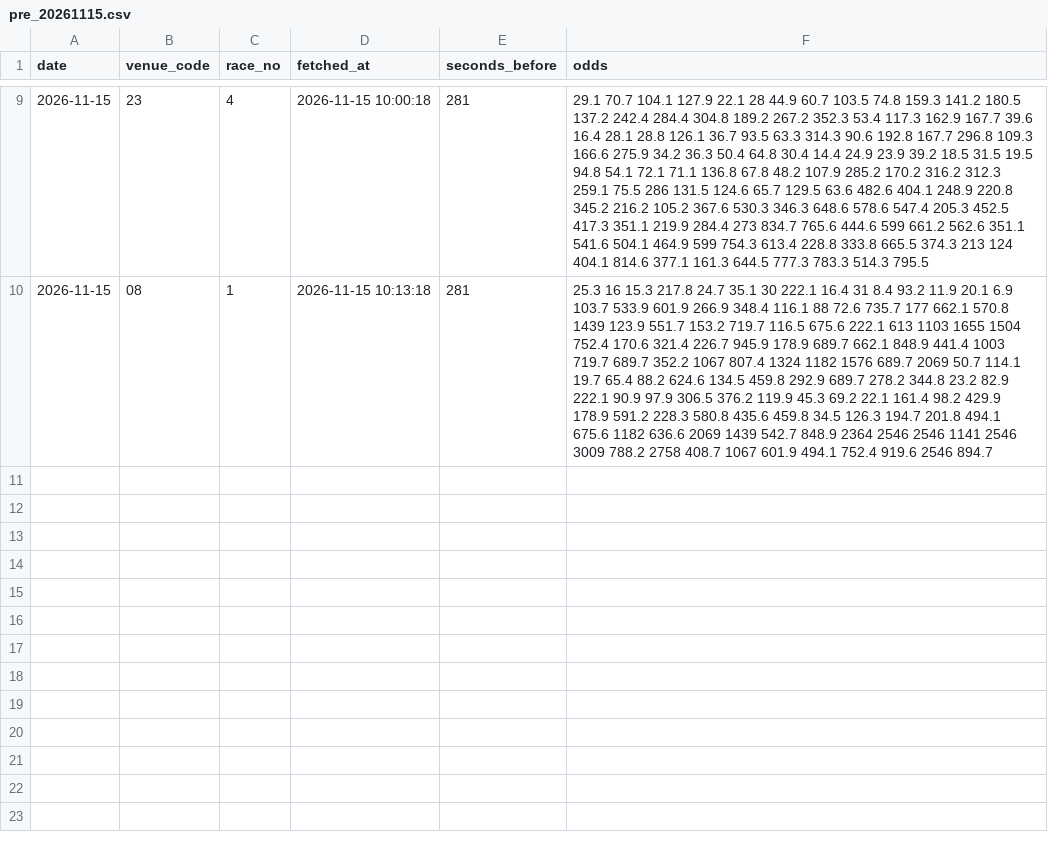
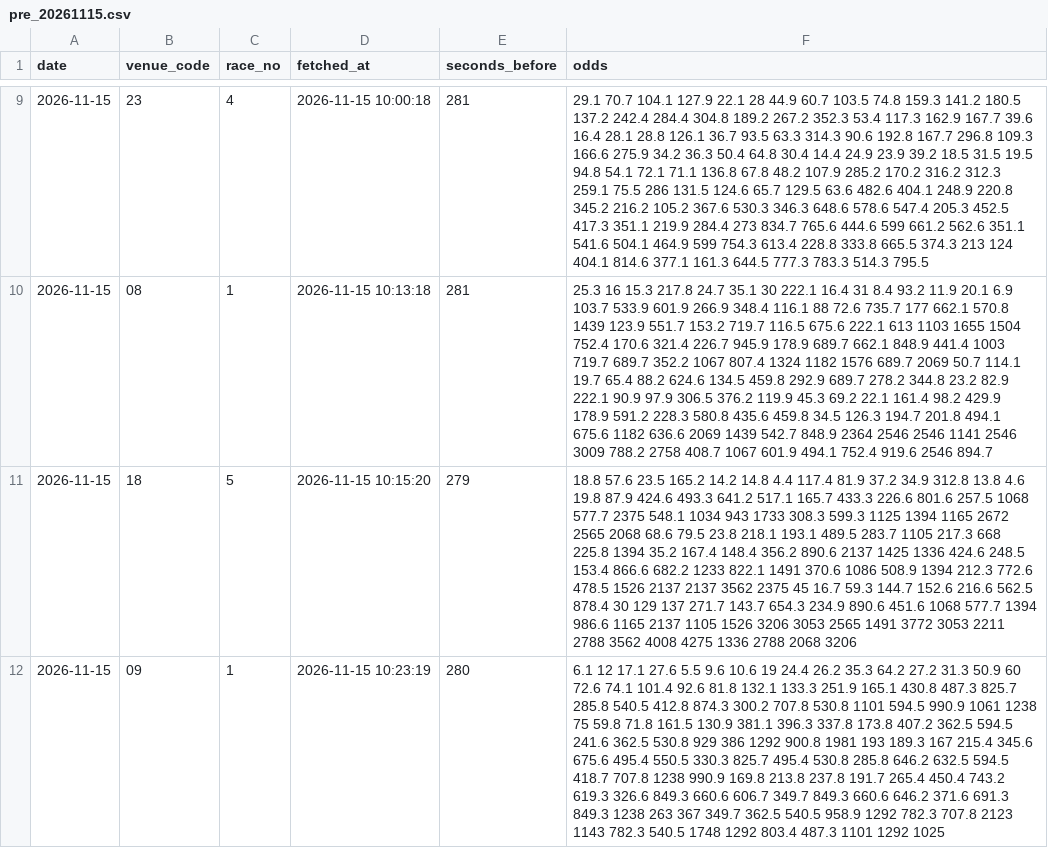
Before and after one commit to yadon-code/yoso-ai, a CSV file: data/odds_pre/pre_20261115.csv, drawn as a sheet; only a part is shown, gaps mark what is left out; the diff names each change by its address in the sheet, - before the commit and + after, or states it on an @@ line.

```diff
--- a/data/odds_pre/pre_20261115.csv
+++ b/data/odds_pre/pre_20261115.csv
+row 11: 2026-11-15 | 18 | 5 | 2026-11-15 10:15:20 | 279 | 18.8 57.6 23.5 165.2 14.2 14.8 4.4 117.4 81.9 37.2 34.9 312.8 13.8 4.6 19.8 87.9 424.6 493.3 641.2 517.1 165.7 433.3 226.6 801.6 257.5 1068 577.7 2375 548.1 1034 943 1733 308.3 599.3 1125 1394 1165 2672 2565 2068 68.6 79.5 23.8 218.1 193.1 489.5 283.7 1105 217.3 668 225.8 1394 35.2 167.4 148.4 356.2 890.6 2137 1425 1336 424.6 248.5 153.4 866.6 682.2 1233 822.1 1491 370.6 1086 508.9 1394 212.3 772.6 478.5 1526 2137 2137 3562 2375 45 16.7 59.3 144.7 152.6 216.6 562.5 878.4 30 129 137 271.7 143.7 654.3 234.9 890.6 451.6 1068 577.7 1394 986.6 1165 2137 1105 1526 3206 3053 2565 1491 3772 3053 2211 2788 3562 4008 4275 1336 2788 2068 3206
+row 12: 2026-11-15 | 09 | 1 | 2026-11-15 10:23:19 | 280 | 6.1 12 17.1 27.6 5.5 9.6 10.6 19 24.4 26.2 35.3 64.2 27.2 31.3 50.9 60 72.6 74.1 101.4 92.6 81.8 132.1 133.3 251.9 165.1 430.8 487.3 825.7 285.8 540.5 412.8 874.3 300.2 707.8 530.8 1101 594.5 990.9 1061 1238 75 59.8 71.8 161.5 130.9 381.1 396.3 337.8 173.8 407.2 362.5 594.5 241.6 362.5 530.8 929 386 1292 900.8 1981 193 189.3 167 215.4 345.6 675.6 495.4 550.5 330.3 825.7 495.4 530.8 285.8 646.2 632.5 594.5 418.7 707.8 1238 990.9 169.8 213.8 237.8 191.7 265.4 450.4 743.2 619.3 326.6 849.3 660.6 606.7 349.7 849.3 660.6 646.2 371.6 691.3 849.3 1238 263 367 349.7 362.5 540.5 958.9 1292 782.3 707.8 2123 1143 782.3 540.5 1748 1292 803.4 487.3 1101 1292 1025
```
Also changed, not shown: data/predictions/live_20261115.csv, 2 other files.
